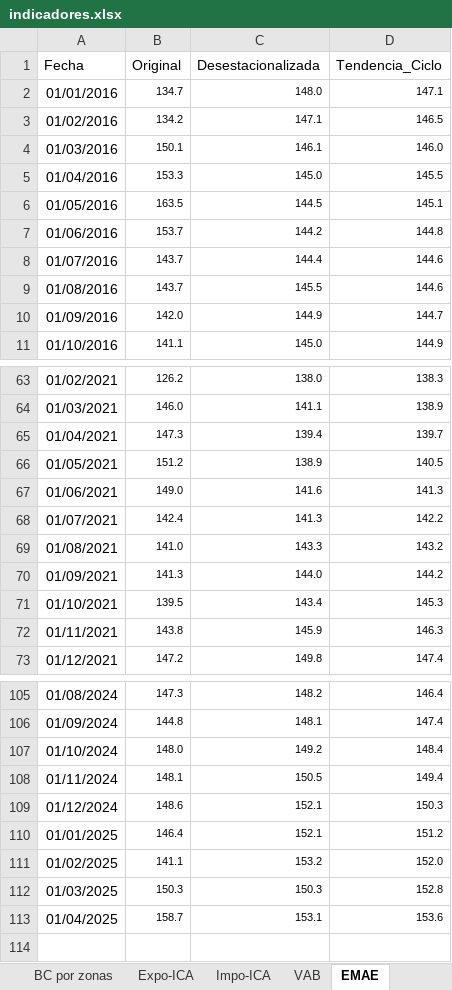
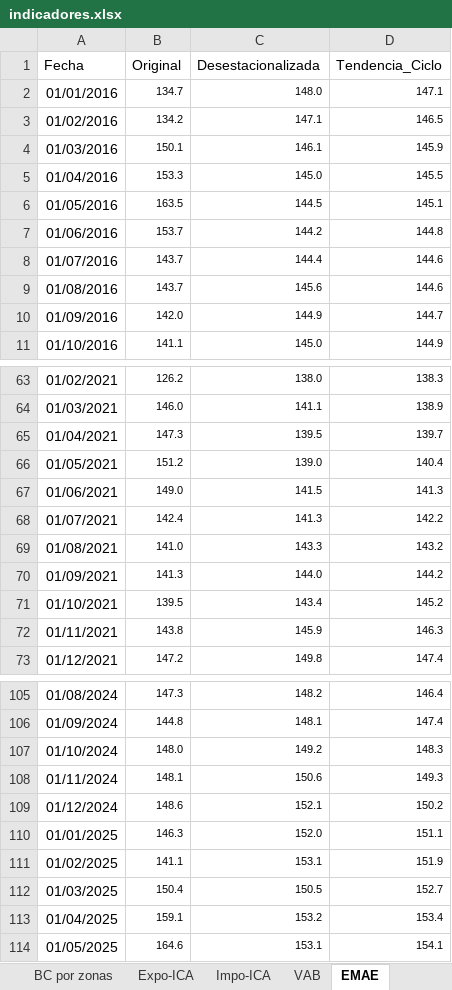
Before and after one commit to NahuelBargas/indeco, an Excel workbook: bases/indicadores.xlsx, sheet EMAE, drawn as a sheet; only a part is shown, gaps mark what is left out; values as stored, in another font and other column widths than the file's, no borders; the diff covers the shown part only; the diff names each change by its address in the sheet, - before the commit and + after, or states it on an @@ line.

Commit message:
"Actualizo datos del emae-mayo25"

```diff
--- a/bases/indicadores.xlsx (sheet EMAE)
+++ b/bases/indicadores.xlsx (sheet EMAE)
-D4 (Tendencia_Ciclo): 146.0
+D4 (Tendencia_Ciclo): 145.9
-C9 (Desestacionalizada): 145.5
+C9 (Desestacionalizada): 145.6
-C65 (Desestacionalizada): 139.4
+C65 (Desestacionalizada): 139.5
-C66 (Desestacionalizada): 138.9
+C66 (Desestacionalizada): 139.0
-D66 (Tendencia_Ciclo): 140.5
+D66 (Tendencia_Ciclo): 140.4
-C67 (Desestacionalizada): 141.6
+C67 (Desestacionalizada): 141.5
-D71 (Tendencia_Ciclo): 145.3
+D71 (Tendencia_Ciclo): 145.2
-D107 (Tendencia_Ciclo): 148.4
+D107 (Tendencia_Ciclo): 148.3
-C108 (Desestacionalizada): 150.5
+C108 (Desestacionalizada): 150.6
-D108 (Tendencia_Ciclo): 149.4
+D108 (Tendencia_Ciclo): 149.3
-D109 (Tendencia_Ciclo): 150.3
+D109 (Tendencia_Ciclo): 150.2
-B110 (Original): 146.4
+B110 (Original): 146.3
-C110 (Desestacionalizada): 152.1
+C110 (Desestacionalizada): 152.0
-D110 (Tendencia_Ciclo): 151.2
+D110 (Tendencia_Ciclo): 151.1
-C111 (Desestacionalizada): 153.2
+C111 (Desestacionalizada): 153.1
-D111 (Tendencia_Ciclo): 152.0
+D111 (Tendencia_Ciclo): 151.9
-B112 (Original): 150.3
+B112 (Original): 150.4
-C112 (Desestacionalizada): 150.3
+C112 (Desestacionalizada): 150.5
-D112 (Tendencia_Ciclo): 152.8
+D112 (Tendencia_Ciclo): 152.7
-B113 (Original): 158.7
+B113 (Original): 159.1
-C113 (Desestacionalizada): 153.1
+C113 (Desestacionalizada): 153.2
-D113 (Tendencia_Ciclo): 153.6
+D113 (Tendencia_Ciclo): 153.4
+row 114: 01/05/2025 | 164.6 | 153.1 | 154.1
```
Also changed, not shown: 26 edited cells elsewhere in this sheet, 2 other files.
